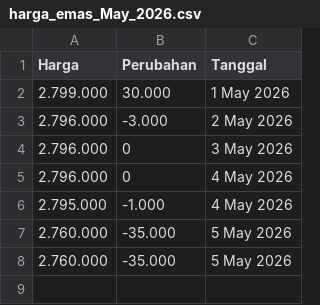
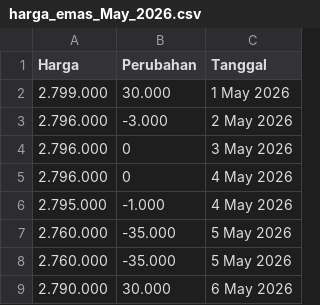
Before and after one commit to magnileat/hargaemas, a CSV file: harga_emas_May_2026.csv, drawn as a sheet.

Commit message:
Update via Shortcut

```diff
--- a/harga_emas_May_2026.csv
+++ b/harga_emas_May_2026.csv
@@ -8 +8,2 @@ Harga,Perubahan,Tanggal
 2.760.000,-35.000,5 May 2026
+2.790.000,30.000,6 May 2026
```
